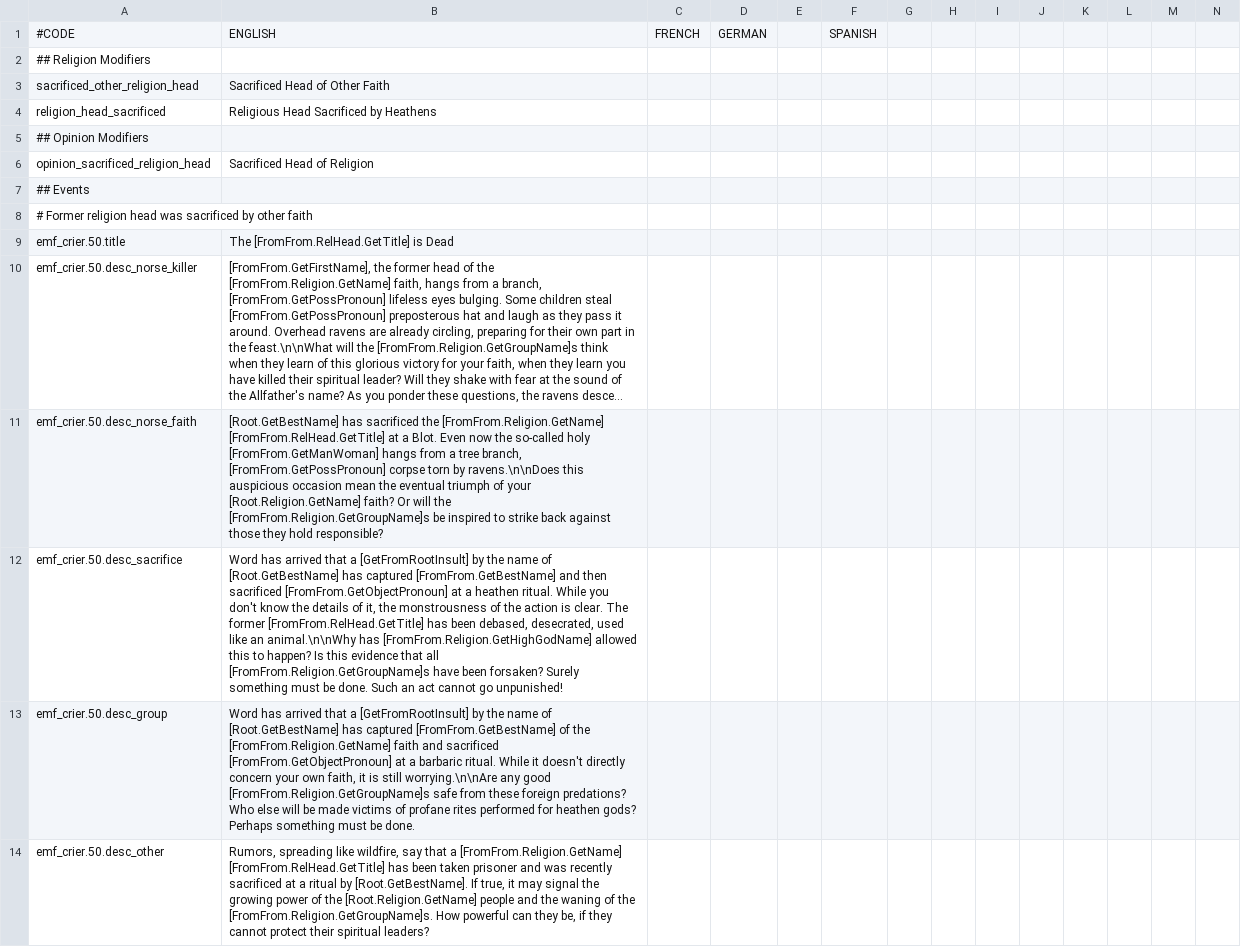
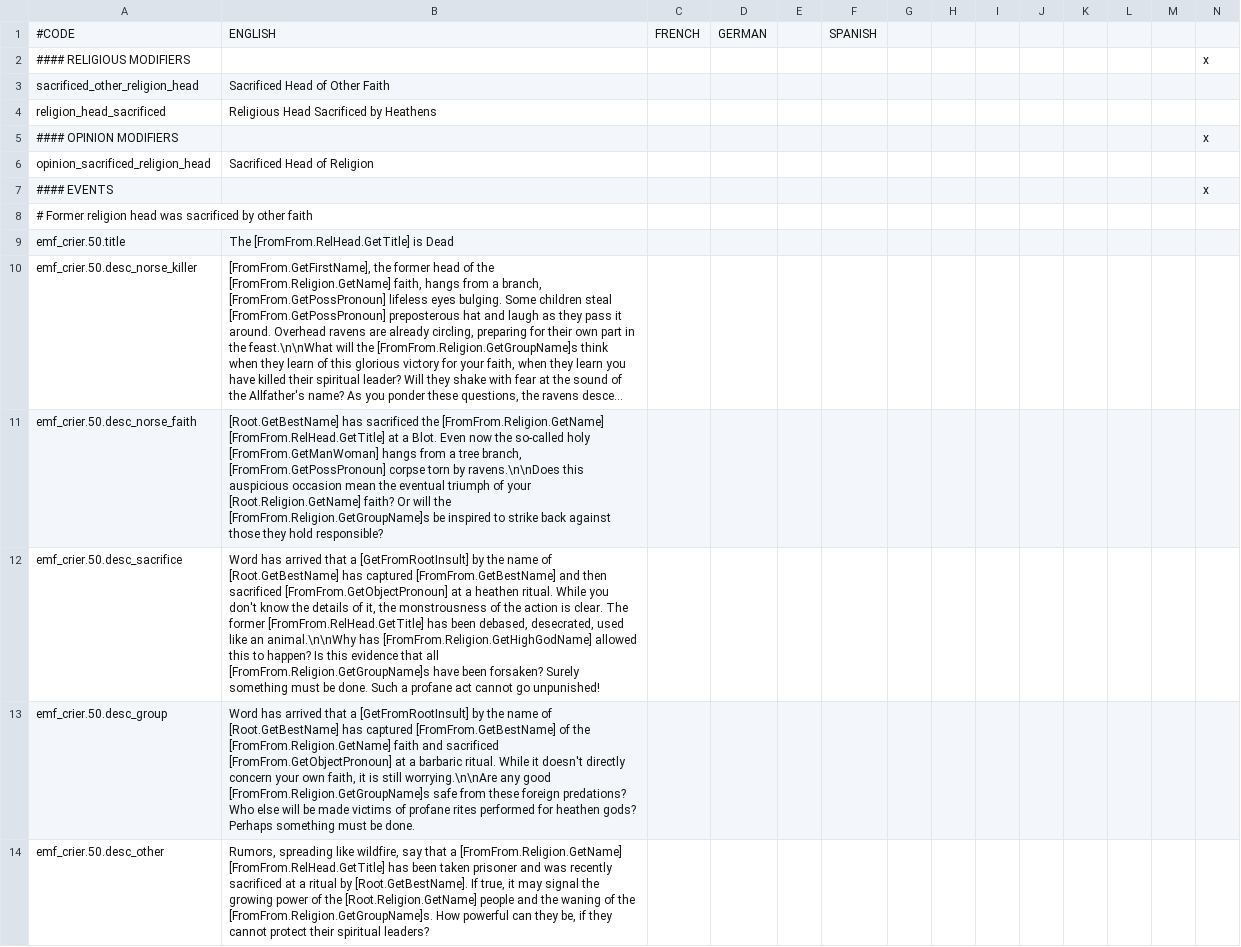
Before and after one commit to EMFTeam/EMF, a CSV file: EMF/localisation/emf_crier.csv, drawn as a sheet; only a part is shown; long unchanged cells end in …; removed rows and columns are numbered as before the commit, all else as after; rows hold the shown columns only; the diff covers the shown part only; the diff names each change by its address in the sheet, - before the commit and + after, or states it on an @@ line.

Commit message:
Crier: Renumbered events, added some localization

```diff
--- a/EMF/localisation/emf_crier.csv
+++ b/EMF/localisation/emf_crier.csv
-row 2: ## Religion Modifiers
+row 2: #### RELIGIOUS MODIFIERS |  |  |  |  |  |  |  |  |  |  |  |  | x
-row 5: ## Opinion Modifiers
+row 5: #### OPINION MODIFIERS |  |  |  |  |  |  |  |  |  |  |  |  | x
-row 7: ## Events
+row 7: #### EVENTS |  |  |  |  |  |  |  |  |  |  |  |  | x
-B12: …done. Such an act cannot…
+B12: …done. Such a profane act cannot…
```
Also changed, not shown: 2 added rows and 20 edited cells elsewhere in this file, 1 other file.
